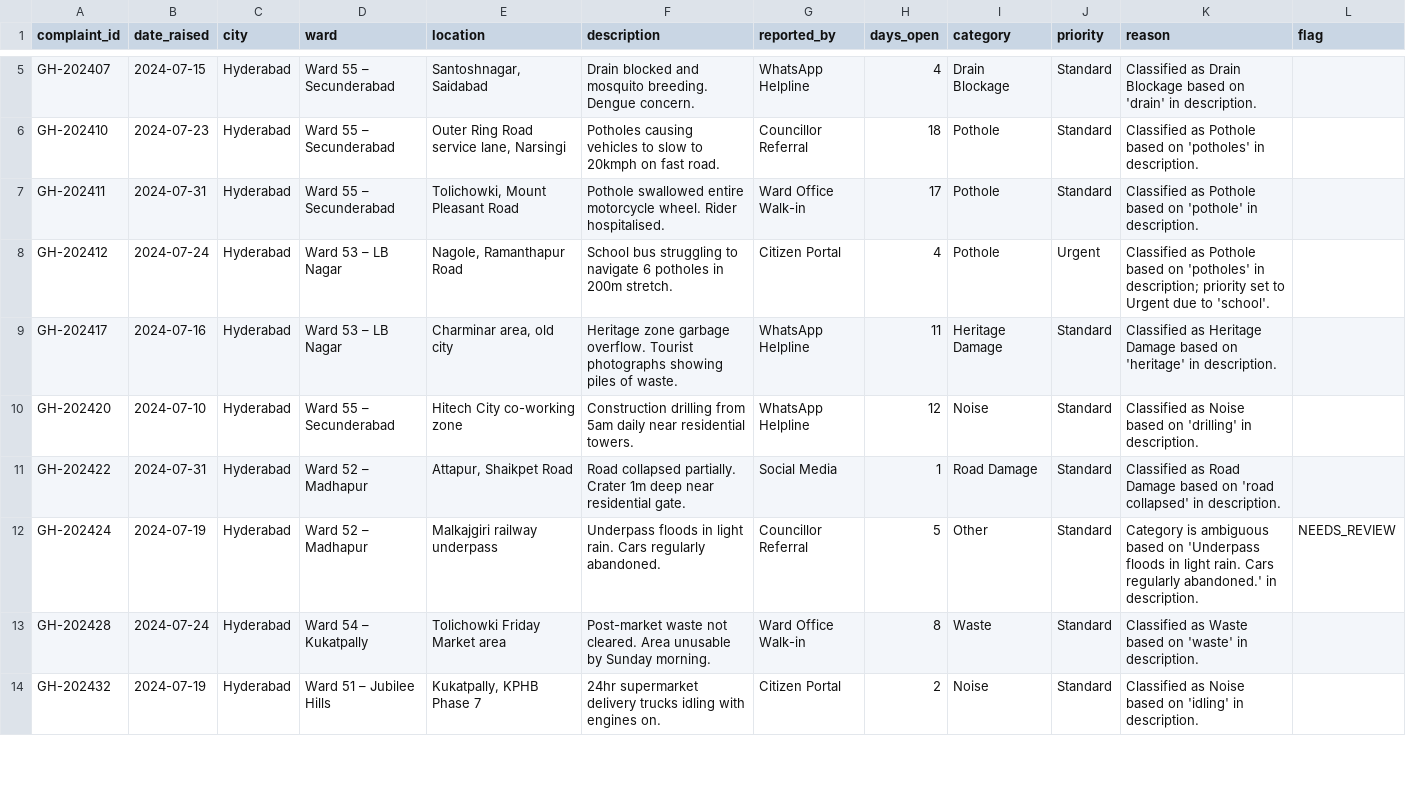
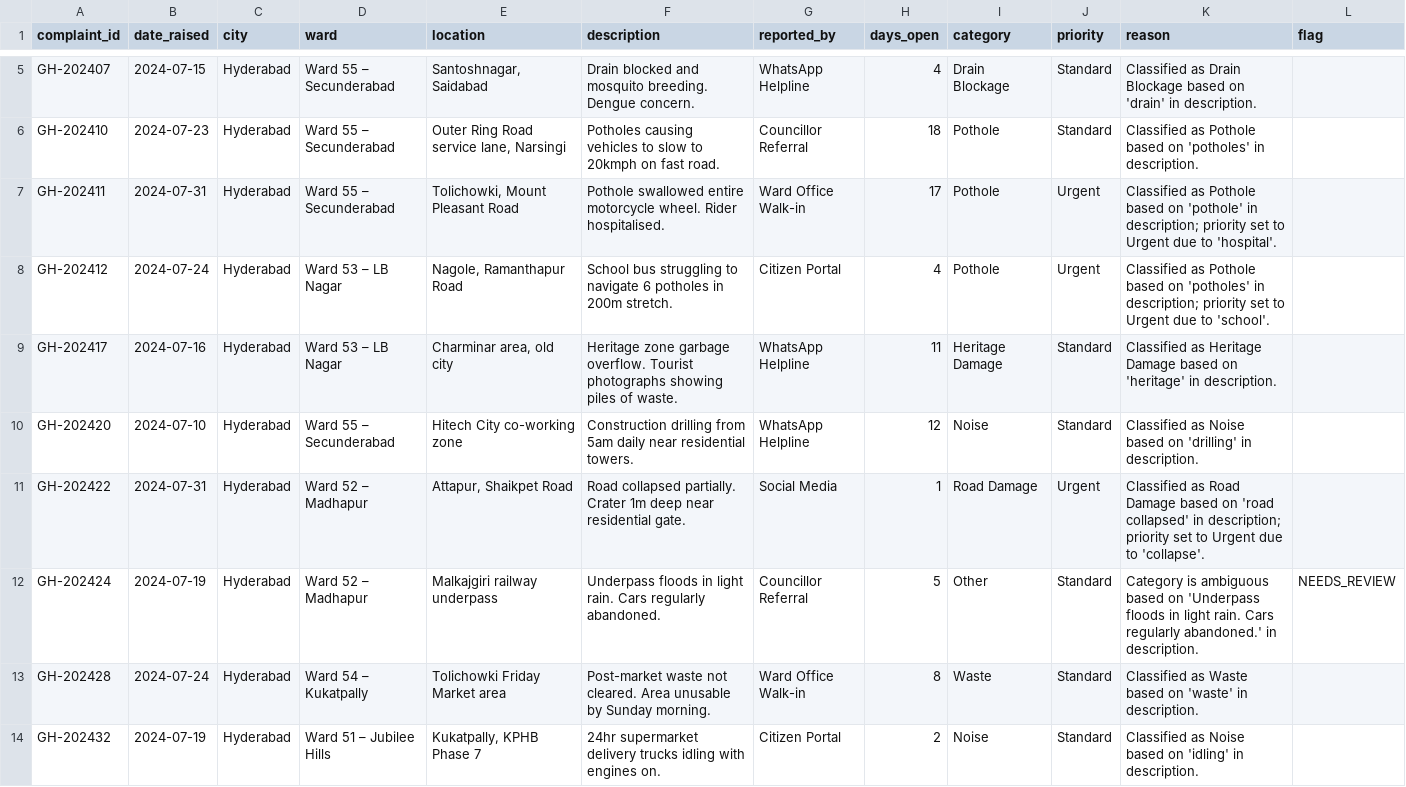
Before and after one commit to nasscomAI/prompt-to-production, a CSV file: uc-0a/results_hyderabad.csv, drawn as a sheet; only a part is shown, gaps mark what is left out.

Commit message:
[UC-0A] Fix taxonomy drift, Hallucinated sub-categories & reasoning → Implement compliant classifier

```diff
--- a/uc-0a/results_hyderabad.csv
+++ b/uc-0a/results_hyderabad.csv
@@ -6,3 +6,3 @@ GH-202407,2024-07-15,Hyderabad,Ward 55 – Secunderabad,"Santoshnagar, Saidabad"
 GH-202410,2024-07-23,Hyderabad,Ward 55 – Secunderabad,"Outer Ring Road service lane, Narsingi",Potholes causing vehicles to slow to 20kmph on fast road.,Councillor Referral,18,Pothole,Standard,Classified as Pothole based on 'potholes' in description.,
-GH-202411,2024-07-31,Hyderabad,Ward 55 – Secunderabad,"Tolichowki, Mount Pleasant Road",Pothole swallowed entire motorcycle wheel. Rider hospitalised.,Ward Office Walk-in,17,Pothole,Standard,Classified as Pothole based on 'pothole' in description.,
+GH-202411,2024-07-31,Hyderabad,Ward 55 – Secunderabad,"Tolichowki, Mount Pleasant Road",Pothole swallowed entire motorcycle wheel. Rider hospitalised.,Ward Office Walk-in,17,Pothole,Urgent,Classified as Pothole based on 'pothole' in description; priority set to Urgent due to 'hospital'.,
 GH-202412,2024-07-24,Hyderabad,Ward 53 – LB Nagar,"Nagole, Ramanthapur Road",School bus struggling to navigate 6 potholes in 200m stretch.,Citizen Portal,4,Pothole,Urgent,Classified as Pothole based on 'potholes' in description; priority set to Urgent due to 'school'.,
@@ -10,3 +10,3 @@ GH-202417,2024-07-16,Hyderabad,Ward 53 – LB Nagar,"Charminar area, old city",H
 GH-202420,2024-07-10,Hyderabad,Ward 55 – Secunderabad,Hitech City co-working zone,Construction drilling from 5am daily near residential towers.,WhatsApp Helpline,12,Noise,Standard,Classified as Noise based on 'drilling' in description.,
-GH-202422,2024-07-31,Hyderabad,Ward 52 – Madhapur,"Attapur, Shaikpet Road",Road collapsed partially. Crater 1m deep near residential gate.,Social Media,1,Road Damage,Standard,Classified as Road Damage based on 'road collapsed' in description.,
+GH-202422,2024-07-31,Hyderabad,Ward 52 – Madhapur,"Attapur, Shaikpet Road",Road collapsed partially. Crater 1m deep near residential gate.,Social Media,1,Road Damage,Urgent,Classified as Road Damage based on 'road collapsed' in description; priority set to Urgent due to 'collapse'.,
 GH-202424,2024-07-19,Hyderabad,Ward 52 – Madhapur,Malkajgiri railway underpass,Underpass floods in light rain. Cars regularly abandoned.,Councillor Referral,5,Other,Standard,Category is ambiguous based on 'Underpass floods in light rain. Cars regularly abandoned.' in description.,NEEDS_REVIEW
```
Also changed, not shown: uc-0a/results_pune.csv.
